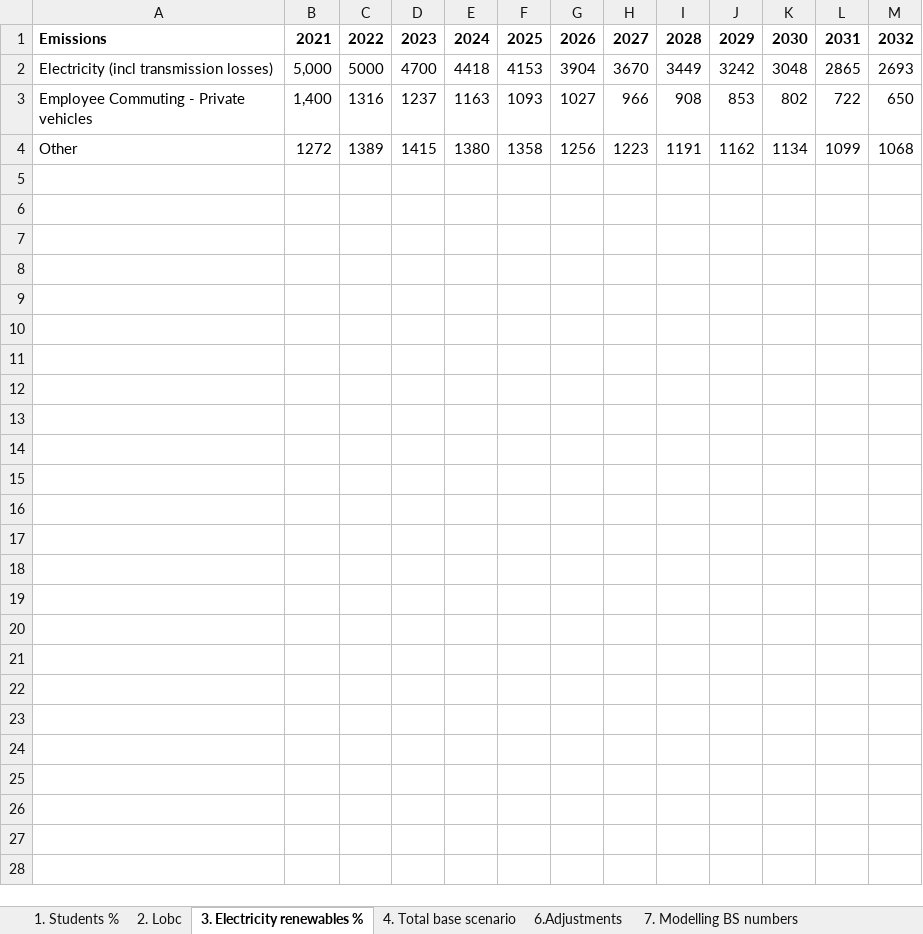
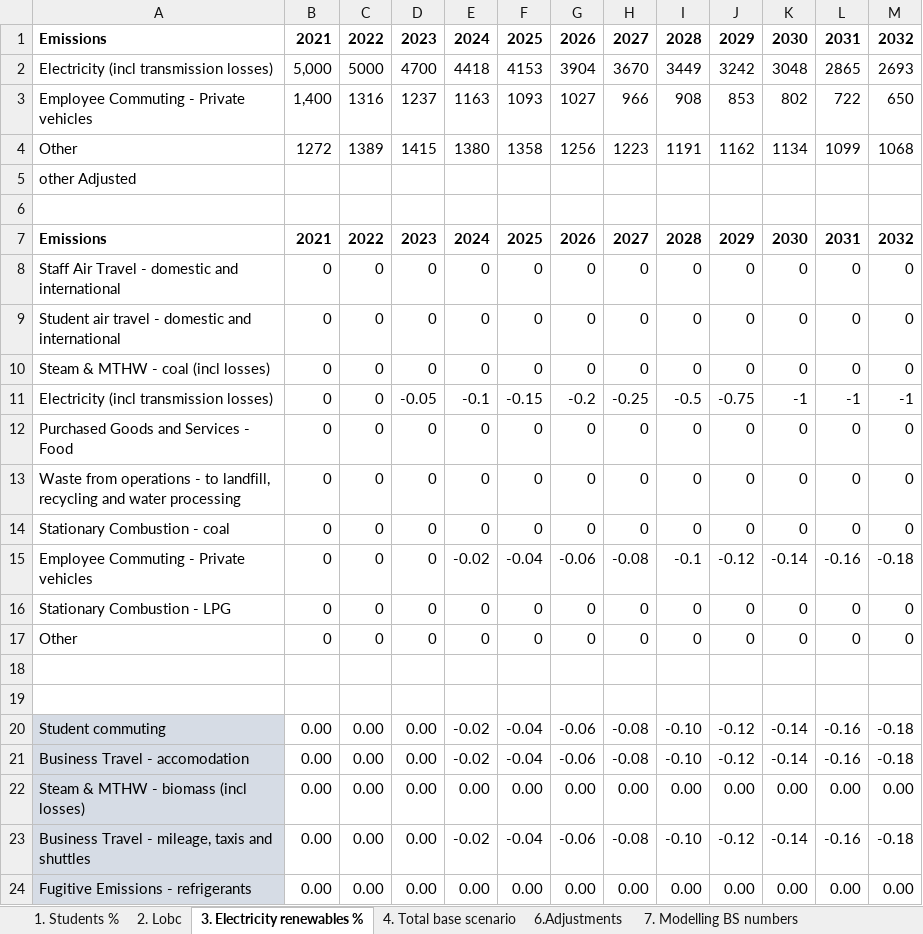
Before and after one commit to jonathan653/ghg-app, an Excel workbook: ghg-app/Project_Figures.xlsx, sheet 3. Electricity renewables %, drawn as a sheet; only a part is shown; values as stored, in another font and other column widths than the file's, no borders; the diff covers the shown part only; the diff names each change by its address in the sheet, - before the commit and + after, or states it on an @@ line.

```diff
--- a/ghg-app/Project_Figures.xlsx (sheet 3. Electricity renewables %)
+++ b/ghg-app/Project_Figures.xlsx (sheet 3. Electricity renewables %)
+row 5: other Adjusted
+row 6: (empty)
+row 7: Emissions | 2021 | 2022 | 2023 | 2024 | 2025 | 2026 | 2027 | 2028 | 2029 | 2030 | 2031 | 2032
+row 8: Staff Air Travel - domestic and international | 0 | 0 | 0 | 0 | 0 | 0 | 0 | 0 | 0 | 0 | 0 | 0
+row 9: Student air travel - domestic and international | 0 | 0 | 0 | 0 | 0 | 0 | 0 | 0 | 0 | 0 | 0 | 0
+row 10: Steam & MTHW - coal (incl losses) | 0 | 0 | 0 | 0 | 0 | 0 | 0 | 0 | 0 | 0 | 0 | 0
+row 11: Electricity (incl transmission losses) | 0 | 0 | -0.05 | -0.1 | -0.15 | -0.2 | -0.25 | -0.5 | -0.75 | -1 | -1 | -1
+row 12: Purchased Goods and Services - Food | 0 | 0 | 0 | 0 | 0 | 0 | 0 | 0 | 0 | 0 | 0 | 0
+row 13: Waste from operations - to landfill, recycling and water processing | 0 | 0 | 0 | 0 | 0 | 0 | 0 | 0 | 0 | 0 | 0 | 0
+row 14: Stationary Combustion - coal | 0 | 0 | 0 | 0 | 0 | 0 | 0 | 0 | 0 | 0 | 0 | 0
+row 15: Employee Commuting - Private vehicles | 0 | 0 | 0 | -0.02 | -0.04 | -0.06 | -0.08 | -0.1 | -0.12 | -0.14 | -0.16 | -0.18
+row 16: Stationary Combustion - LPG | 0 | 0 | 0 | 0 | 0 | 0 | 0 | 0 | 0 | 0 | 0 | 0
+row 17: Other | 0 | 0 | 0 | 0 | 0 | 0 | 0 | 0 | 0 | 0 | 0 | 0
+row 18: (empty)
+row 19: (empty)
+row 20: Student commuting | 0.00 | 0.00 | 0.00 | -0.02 | -0.04 | -0.06 | -0.08 | -0.10 | -0.12 | -0.14 | -0.16 | -0.18
+row 21: Business Travel - accomodation | 0.00 | 0.00 | 0.00 | -0.02 | -0.04 | -0.06 | -0.08 | -0.10 | -0.12 | -0.14 | -0.16 | -0.18
+row 22: Steam & MTHW - biomass (incl losses) | 0.00 | 0.00 | 0.00 | 0.00 | 0.00 | 0.00 | 0.00 | 0.00 | 0.00 | 0.00 | 0.00 | 0.00
+row 23: Business Travel - mileage, taxis and shuttles | 0.00 | 0.00 | 0.00 | -0.02 | -0.04 | -0.06 | -0.08 | -0.10 | -0.12 | -0.14 | -0.16 | -0.18
+row 24: Fugitive Emissions - refrigerants | 0.00 | 0.00 | 0.00 | 0.00 | 0.00 | 0.00 | 0.00 | 0.00 | 0.00 | 0.00 | 0.00 | 0.00
```
Also changed, not shown: 40 added rows elsewhere in this sheet, sheet 2. Lobc, sheet 6.Adjustments, 1 other file.
